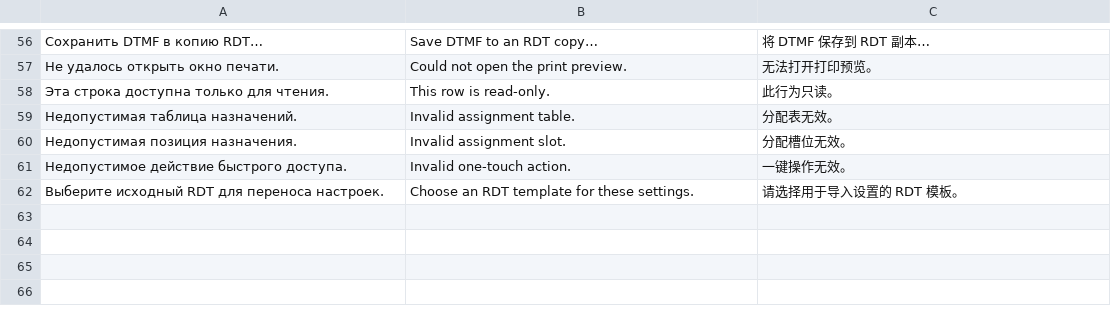
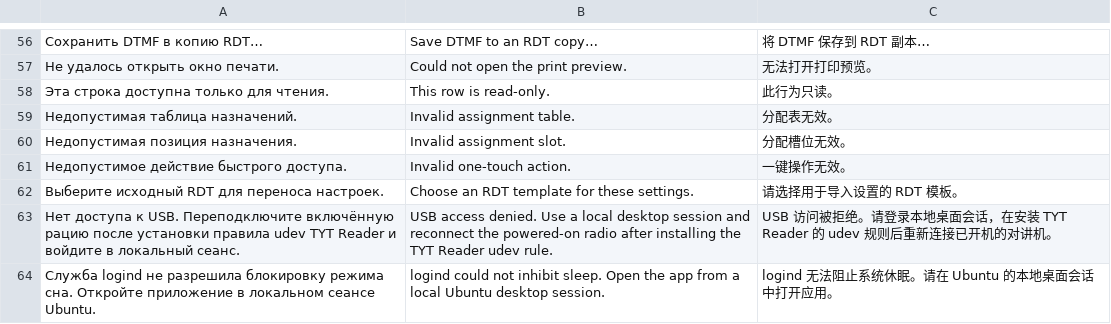
Before and after one commit to ivseliv/tyt-uv390-reader, a TSV file: windows/ui.tsv, drawn as a sheet; only a part is shown, gaps mark what is left out; the diff names each change by its address in the sheet, - before the commit and + after, or states it on an @@ line.

Commit message:
Package and test TYT Reader for Ubuntu Desktop on amd64 and arm64

```diff
--- a/windows/ui.tsv
+++ b/windows/ui.tsv
+row 63: Нет доступа к USB. Переподключите включённую рацию после установки правила udev TYT Reader и войдите в локальный сеанс. | USB access denied. Use a local desktop session and reconnect the powered-on radio after installing the TYT Reader udev rule. | USB 访问被拒绝。请登录本地桌面会话，在安装 TYT Reader 的 udev 规则后重新连接已开机的对讲机。
+row 64: Служба logind не разрешила блокировку режима сна. Откройте приложение в локальном сеансе Ubuntu. | logind could not inhibit sleep. Open the app from a local Ubuntu desktop session. | logind 无法阻止系统休眠。请在 Ubuntu 的本地桌面会话中打开应用。
```
Also changed, not shown: 17 other files.
